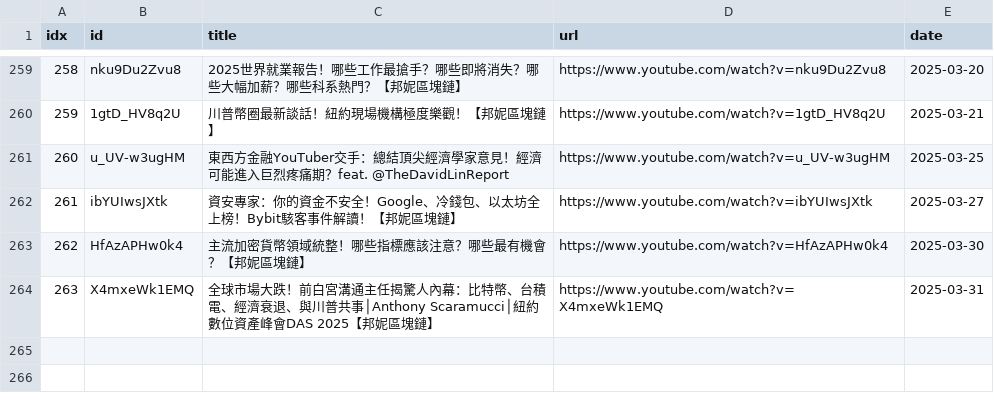
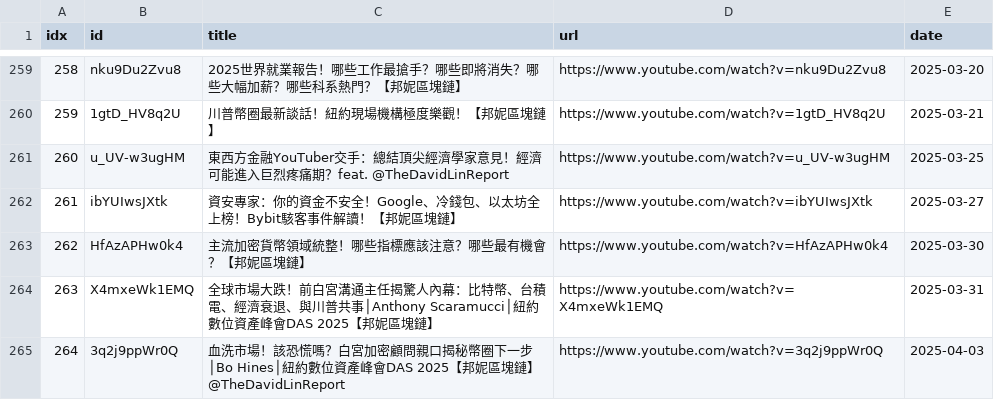
Before and after one commit to sumsjp/BonnieBlockchain, a CSV file: src/video_list.csv, drawn as a sheet; only a part is shown, gaps mark what is left out.

```diff
--- a/src/video_list.csv
+++ b/src/video_list.csv
@@ -264 +264,2 @@ idx,id,title,url,date
 263,X4mxeWk1EMQ,全球市場大跌！前白宮溝通主任揭驚人內幕：比特幣、台積電、經濟衰退、與川普共事│Anthony Scaramucci│紐約數位資產峰會DAS 2025【邦妮區塊鏈】,https://www.youtube.com/watch?v=X4mxeWk1EMQ,2025-03-31
+264,3q2j9ppWr0Q,血洗市場！該恐慌嗎？白宮加密顧問親口揭秘幣圈下一步│Bo Hines│紐約數位資產峰會DAS 2025【邦妮區塊鏈】@TheDavidLinReport,https://www.youtube.com/watch?v=3q2j9ppWr0Q,2025-04-03
```
Also changed, not shown: 2 other files.
